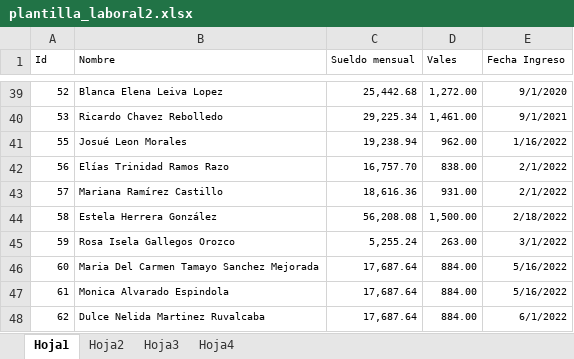
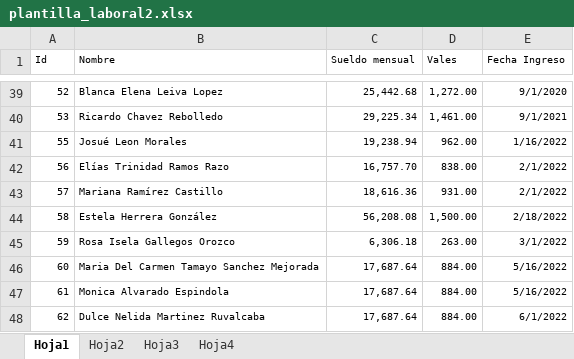
Before and after one commit to lmanugithub/Nomina, an Excel workbook: data/plantilla_laboral2.xlsx, sheet Hoja1, drawn as a sheet; only a part is shown, gaps mark what is left out; values as stored, in another font and other column widths than the file's, no borders; the diff names each change by its address in the sheet, - before the commit and + after, or states it on an @@ line.

```diff
--- a/data/plantilla_laboral2.xlsx (sheet Hoja1)
+++ b/data/plantilla_laboral2.xlsx (sheet Hoja1)
-C45 (Sueldo mensual): 5,255.24
+C45 (Sueldo mensual): 6,306.18
```
Also changed, not shown: sheet Hoja4, 2 other files.
